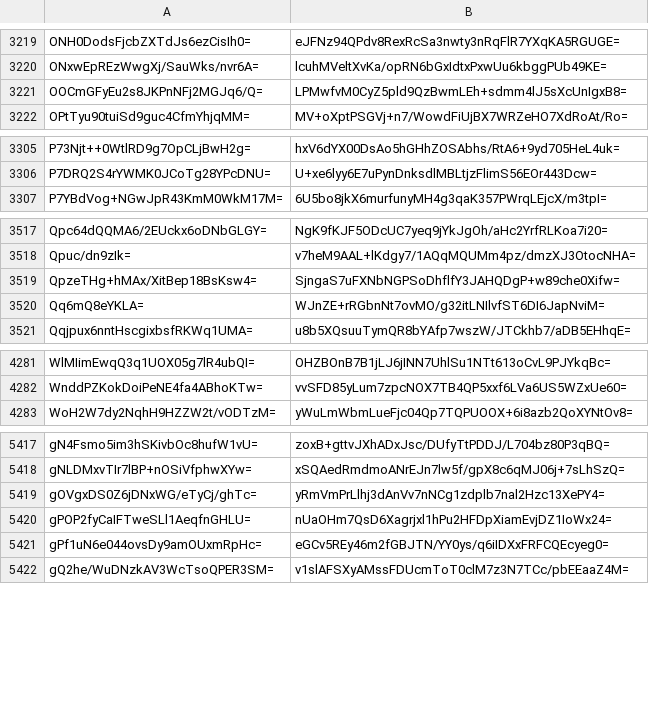
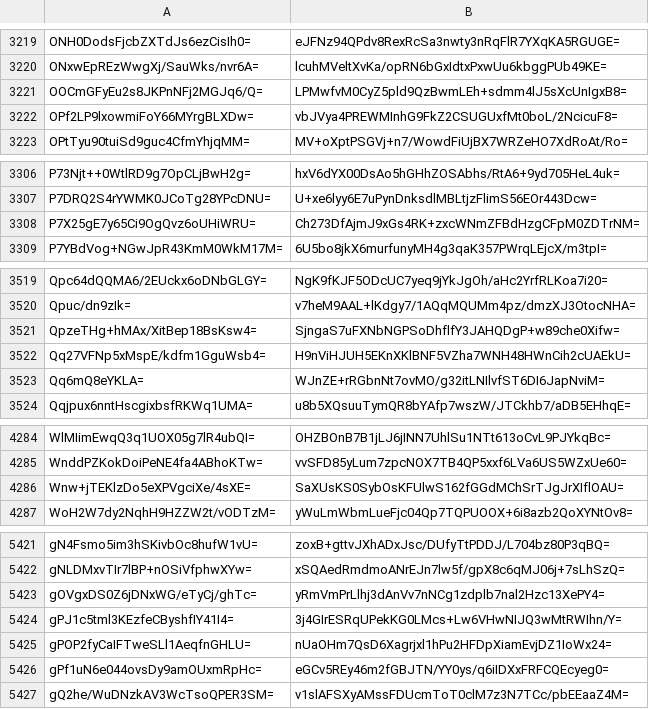
Before and after one commit to crtsh/ccadb_data, a CSV file: data/ski_spkisha256.csv, drawn as a sheet; only a part is shown, gaps mark what is left out; the diff covers the shown part only; the diff names each change by its address in the sheet, - before the commit and + after, or states it on an @@ line.

```diff
--- a/data/ski_spkisha256.csv
+++ b/data/ski_spkisha256.csv
+row 3222: OPf2LP9lxowmiFoY66MYrgBLXDw= | vbJVya4PREWMInhG9FkZ2CSUGUxfMt0boL/2NcicuF8=
+row 3308: P7X25gE7y65Ci9OgQvz6oUHiWRU= | Ch273DfAjmJ9xGs4RK+zxcWNmZFBdHzgCFpM0ZDTrNM=
+row 3522: Qq27VFNp5xMspE/kdfm1GguWsb4= | H9nViHJUH5EKnXKlBNF5VZha7WNH48HWnCih2cUAEkU=
+row 4286: Wnw+jTEKlzDo5eXPVgciXe/4sXE= | SaXUsKS0SybOsKFUlwS162fGGdMChSrTJgJrXIflOAU=
+row 5424: gPJ1c5tml3KEzfeCByshfIY41I4= | 3j4GIrESRqUPekKG0LMcs+Lw6VHwNIJQ3wMtRWIhn/Y=
```
Also changed, not shown: 1 added row elsewhere in this file, 2 other files.
